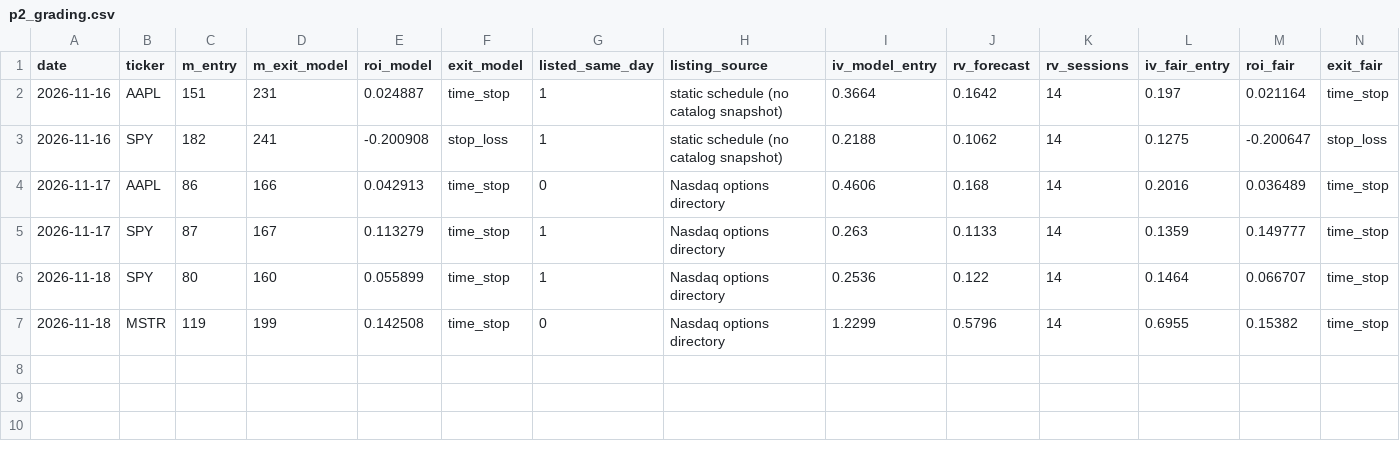
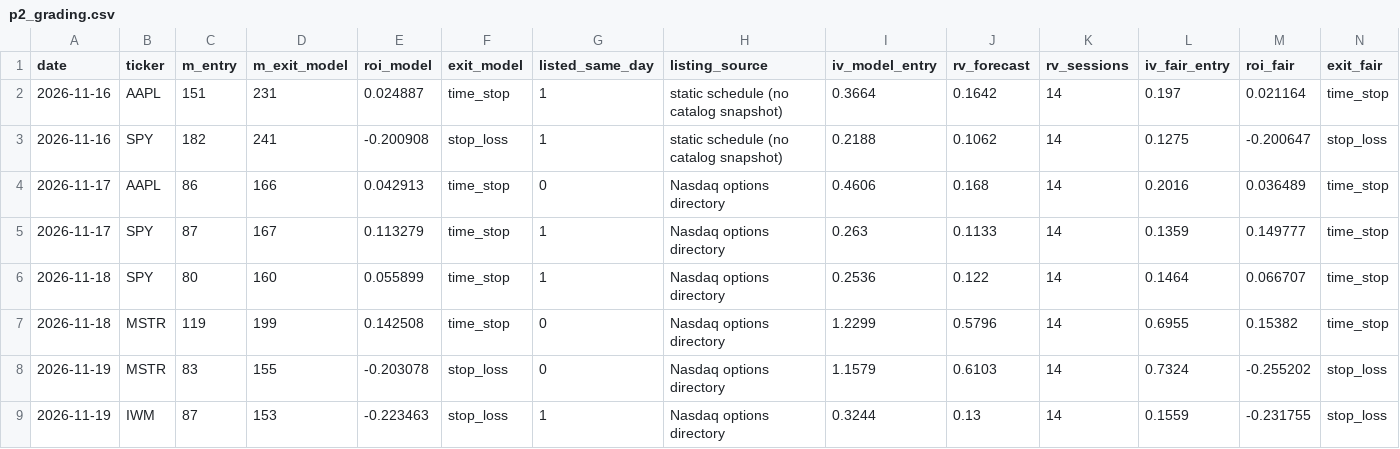
Before and after one commit to samedame/Apex_Chronos, a CSV file: ledger/p2_grading.csv, drawn as a sheet; only a part is shown; rows hold the shown columns only; the diff names each change by its address in the sheet, - before the commit and + after, or states it on an @@ line.

```diff
--- a/ledger/p2_grading.csv
+++ b/ledger/p2_grading.csv
+row 8: 2026-11-19 | MSTR | 83 | 155 | -0.203078 | stop_loss | 0 | Nasdaq options directory | 1.1579 | 0.6103 | 14 | 0.7324 | -0.255202 | stop_loss
+row 9: 2026-11-19 | IWM | 87 | 153 | -0.223463 | stop_loss | 1 | Nasdaq options directory | 0.3244 | 0.13 | 14 | 0.1559 | -0.231755 | stop_loss
```
Also changed, not shown: ledger/lab/p2_shadow.csv, ledger/trades.csv, 5 other files.
